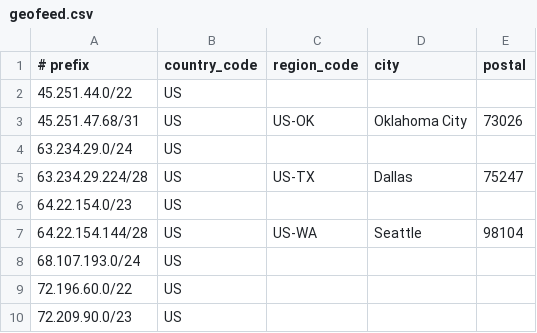
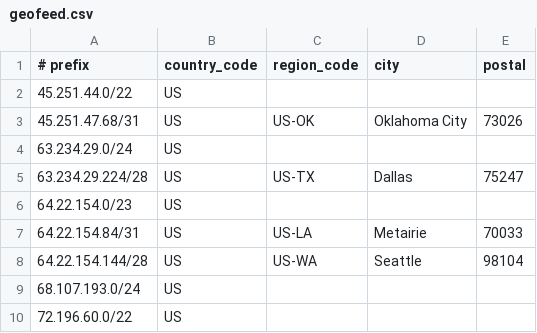
Before and after one commit to cp-rapidscale/GeoIP, a CSV file: geofeed.csv, drawn as a sheet; only a part is shown; the shorter side is filled out with more unchanged rows.

Commit message:
Update geofeed.csv

```diff
--- a/geofeed.csv
+++ b/geofeed.csv
@@ -6,2 +6,3 @@
 64.22.154.0/23,US,,,
+64.22.154.84/31,US,US-LA,Metairie,70033
 64.22.154.144/28,US,US-WA,Seattle,98104
```
